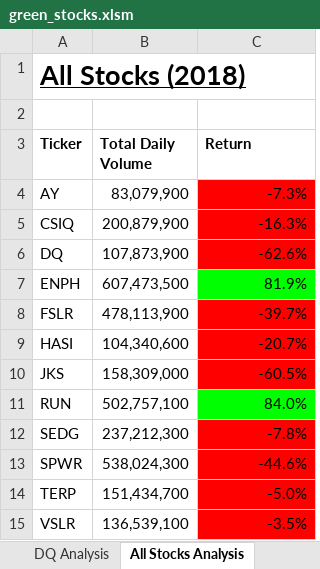
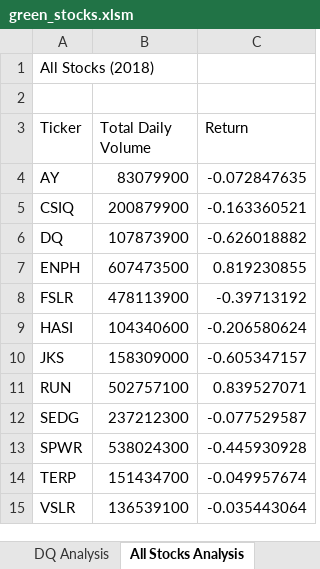
Before and after one commit to ddigioac/stock-analysis, an Excel workbook: green_stocks.xlsm, sheet All Stocks Analysis, drawn as a sheet; values as stored, in another font and other column widths than the file's, no borders; charts and pictures not drawn; the diff names each change by its address in the sheet, - before the commit and + after, or states it on an @@ line.

Commit message:
Add files via upload

```diff
--- a/green_stocks.xlsm (sheet All Stocks Analysis)
+++ b/green_stocks.xlsm (sheet All Stocks Analysis)
@@ A1 bold: on → off, underline: on → off, text size: smaller @@
-A3:C3 bold: on
+A3:C3 bold: off
-B4 (Total Daily Volume): 83,079,900
+B4 (Total Daily Volume): 83079900
-C4 (Return): -7.3%
+C4 (Return): -0.072847635
-C4:C6 fill: #FF0000
+C4:C6 fill: none
-B5 (Total Daily Volume): 200,879,900
+B5 (Total Daily Volume): 200879900
-C5 (Return): -16.3%
+C5 (Return): -0.163360521
-B6 (Total Daily Volume): 107,873,900
+B6 (Total Daily Volume): 107873900
-C6 (Return): -62.6%
+C6 (Return): -0.626018882
-B7 (Total Daily Volume): 607,473,500
+B7 (Total Daily Volume): 607473500
-C7 (Return): 81.9%
+C7 (Return): 0.819230855
-C7 fill: #00FF00
+C7 fill: none
-B8 (Total Daily Volume): 478,113,900
+B8 (Total Daily Volume): 478113900
-C8 (Return): -39.7%
+C8 (Return): -0.39713192
-C8:C10 fill: #FF0000
+C8:C10 fill: none
-B9 (Total Daily Volume): 104,340,600
+B9 (Total Daily Volume): 104340600
-C9 (Return): -20.7%
+C9 (Return): -0.206580624
-B10 (Total Daily Volume): 158,309,000
+B10 (Total Daily Volume): 158309000
-C10 (Return): -60.5%
+C10 (Return): -0.605347157
-B11 (Total Daily Volume): 502,757,100
+B11 (Total Daily Volume): 502757100
-C11 (Return): 84.0%
+C11 (Return): 0.839527071
-C11 fill: #00FF00
+C11 fill: none
-B12 (Total Daily Volume): 237,212,300
+B12 (Total Daily Volume): 237212300
-C12 (Return): -7.8%
+C12 (Return): -0.077529587
-C12:C15 fill: #FF0000
+C12:C15 fill: none
-B13 (Total Daily Volume): 538,024,300
+B13 (Total Daily Volume): 538024300
-C13 (Return): -44.6%
+C13 (Return): -0.445930928
-B14 (Total Daily Volume): 151,434,700
+B14 (Total Daily Volume): 151434700
-C14 (Return): -5.0%
+C14 (Return): -0.049957674
-B15 (Total Daily Volume): 136,539,100
+B15 (Total Daily Volume): 136539100
-C15 (Return): -3.5%
+C15 (Return): -0.035443064
```
Also changed, not shown: charts or pictures.
